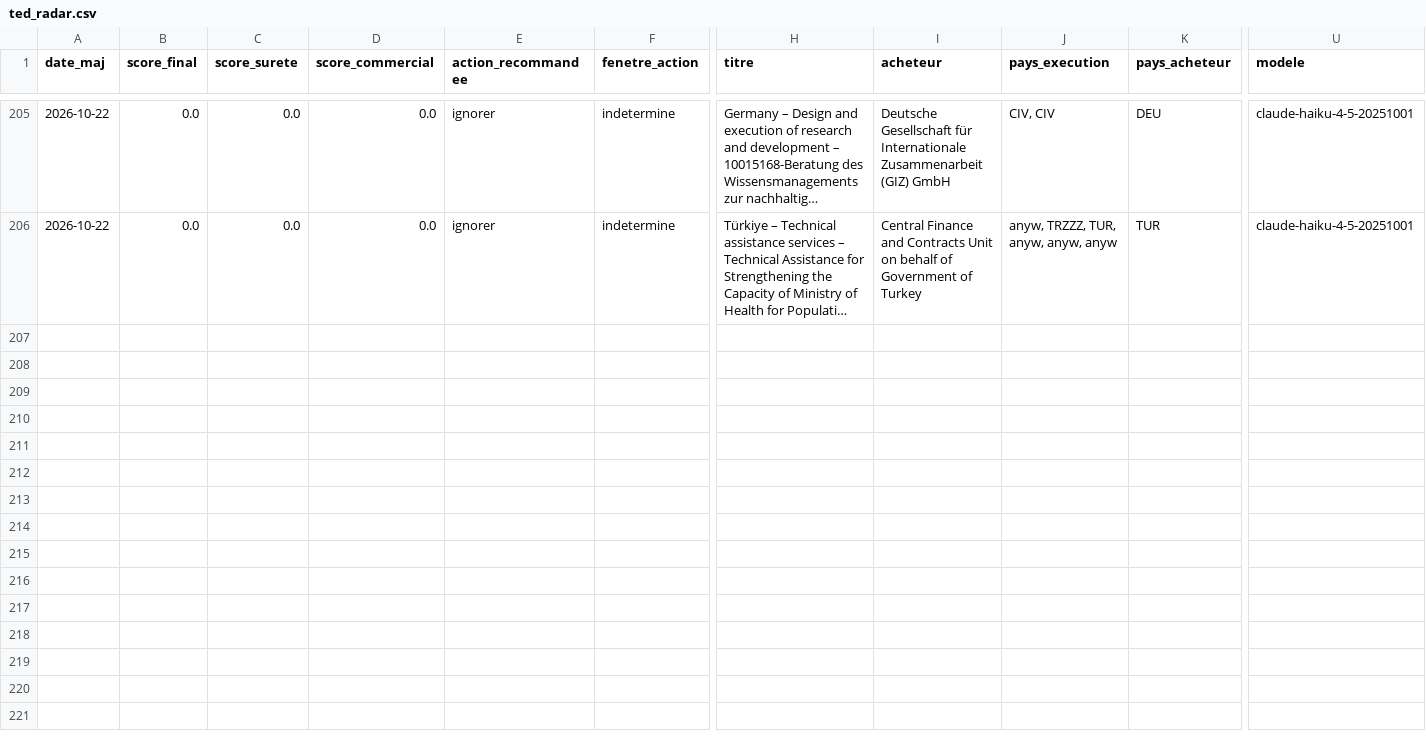
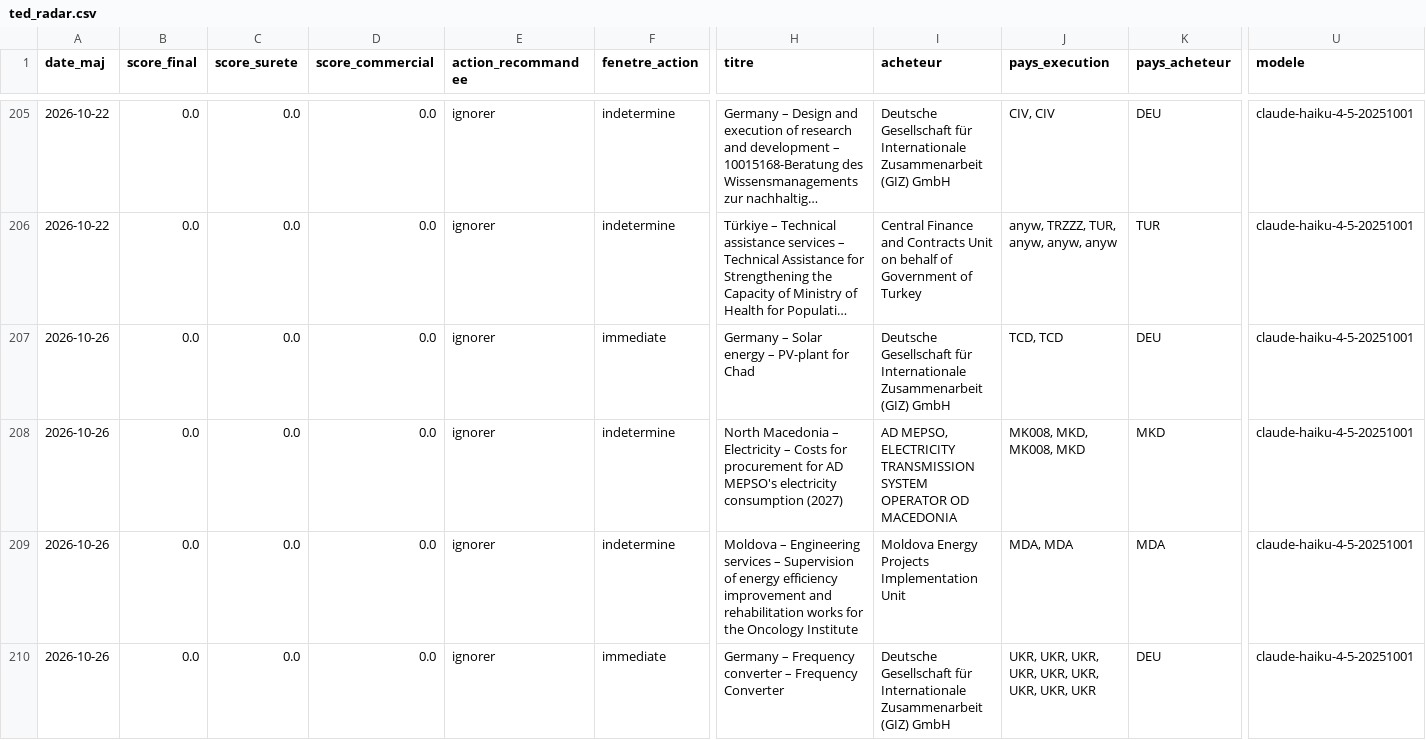
Before and after one commit to mayeulpeltier-pixel/radar-amarante, a CSV file: backups/ted_radar.csv, drawn as a sheet; only a part is shown, gaps mark what is left out; long unchanged cells end in …; rows hold the shown columns only; the diff covers the shown part only; the diff names each change by its address in the sheet, - before the commit and + after, or states it on an @@ line.

```diff
--- a/backups/ted_radar.csv
+++ b/backups/ted_radar.csv
+row 207: 2026-10-26 | 0.0 | 0.0 | 0.0 | ignorer | immediate | Germany – Solar energy – PV-plant for Chad | Deutsche Gesellschaft für Internationale Zusammenarbeit (GIZ) GmbH | TCD, TCD | DEU | claude-haiku-4-5-20251001
+row 208: 2026-10-26 | 0.0 | 0.0 | 0.0 | ignorer | indetermine | North Macedonia – Electricity – Costs for procurement for AD MEPSO's electricity consumption (2027) | AD MEPSO, ELECTRICITY TRANSMISSION SYSTEM OPERATOR OD MACEDONIA | MK008, MKD, MK008, MKD | MKD | claude-haiku-4-5-20251001
+row 209: 2026-10-26 | 0.0 | 0.0 | 0.0 | ignorer | indetermine | Moldova – Engineering services – Supervision of energy efficiency improvement and rehabilitation works for the Oncology Institute | Moldova Energy Projects Implementation Unit | MDA, MDA | MDA | claude-haiku-4-5-20251001
+row 210: 2026-10-26 | 0.0 | 0.0 | 0.0 | ignorer | immediate | Germany – Frequency converter – Frequency Converter | Deutsche Gesellschaft für Internationale Zusammenarbeit (GIZ) GmbH | UKR, UKR, UKR, UKR, UKR, UKR, UKR, UKR, UKR | DEU | claude-haiku-4-5-20251001
```
Also changed, not shown: 3 added rows elsewhere in this file, backups/alertes_radar.csv, backups/attributions_radar.csv, 6 other files.
